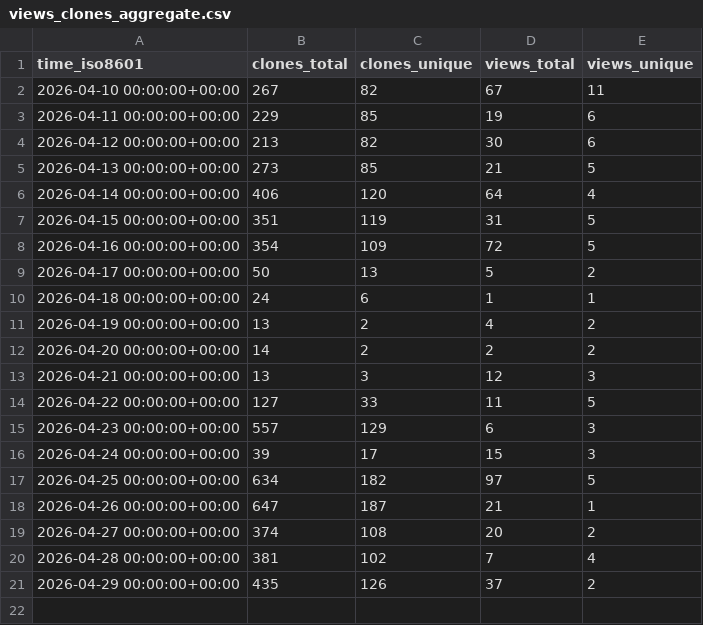
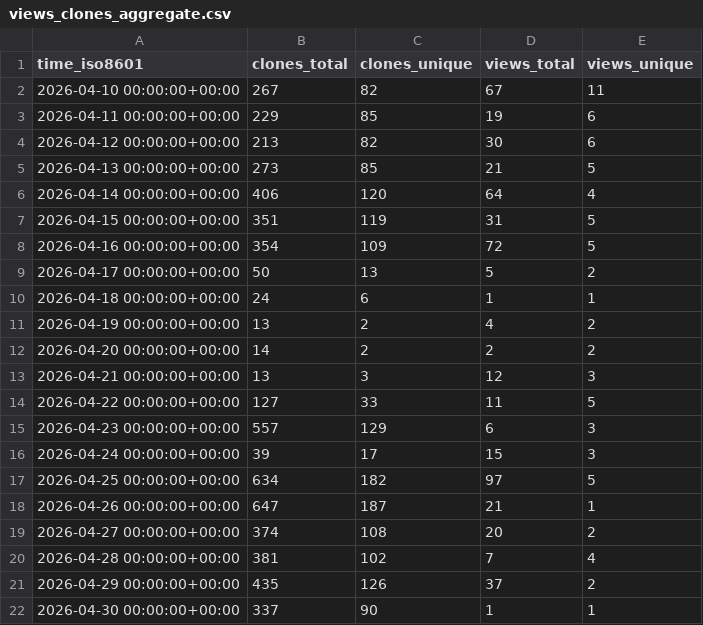
Before and after one commit to aguo890/Job-Automation-Suite, a CSV file: aguo890/Job-Automation-Suite/ghrs-data/views_clones_aggregate.csv, drawn as a sheet.

```diff
--- a/aguo890/Job-Automation-Suite/ghrs-data/views_clones_aggregate.csv
+++ b/aguo890/Job-Automation-Suite/ghrs-data/views_clones_aggregate.csv
@@ -21 +21,2 @@ time_iso8601,clones_total,clones_unique,views_total,views_unique
 2026-04-29 00:00:00+00:00,435,126,37,2
+2026-04-30 00:00:00+00:00,337,90,1,1
```
Also changed, not shown: 1 other file.
